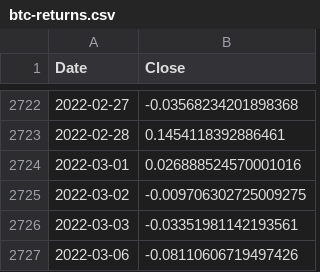
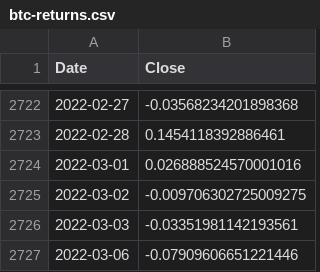
Before and after one commit to davidlwg/backtest, a CSV file: btc-returns.csv, drawn as a sheet; only a part is shown, gaps mark what is left out.

```diff
--- a/btc-returns.csv
+++ b/btc-returns.csv
@@ -2726,2 +2726,2 @@ Date,Close
 2022-03-03,-0.03351981142193561
-2022-03-06,-0.08110606719497426
+2022-03-06,-0.07909606651221446
```
Also changed, not shown: 6 other files.
